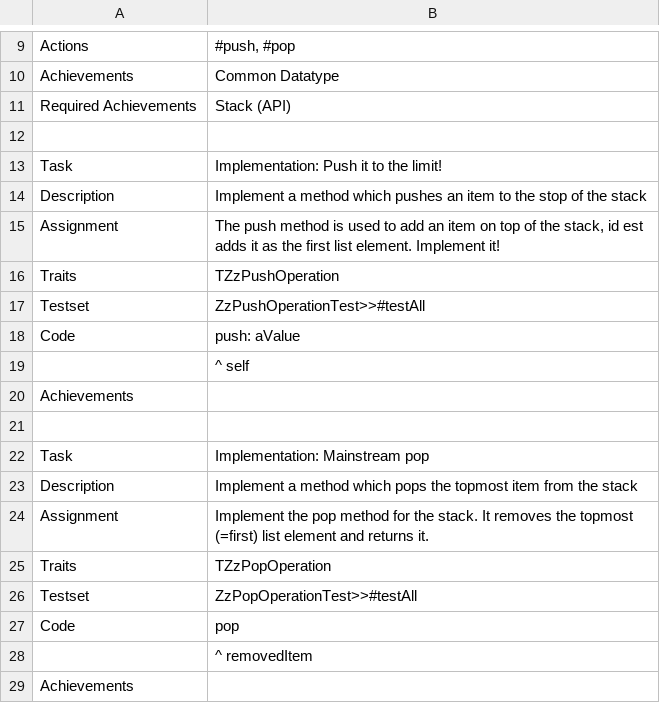
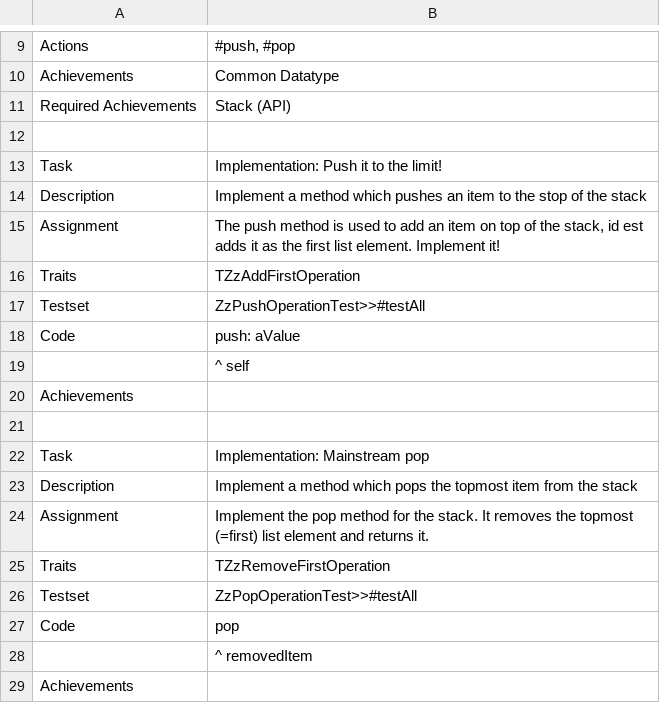
Before and after one commit to leoschweizer/LizViz, a TSV file: dependencies/units/stack.tsv, drawn as a sheet; only a part is shown, gaps mark what is left out.

Commit message:
Update stack.tsv

```diff
--- a/dependencies/units/stack.tsv
+++ b/dependencies/units/stack.tsv
@@ -15,3 +15,3 @@ Description	Implement a method which pushes an item to the stop of the stack
 Assignment	The push method is used to add an item on top of the stack, id est adds it as the first list element. Implement it!
-Traits	TZzPushOperation
+Traits	TZzAddFirstOperation
 Testset	ZzPushOperationTest>>#testAll
@@ -24,3 +24,3 @@ Description	Implement a method which pops the topmost item from the stack
 Assignment	Implement the pop method for the stack. It removes the topmost (=first) list element and returns it.
-Traits	TZzPopOperation
+Traits	TZzRemoveFirstOperation
 Testset	ZzPopOperationTest>>#testAll
```
